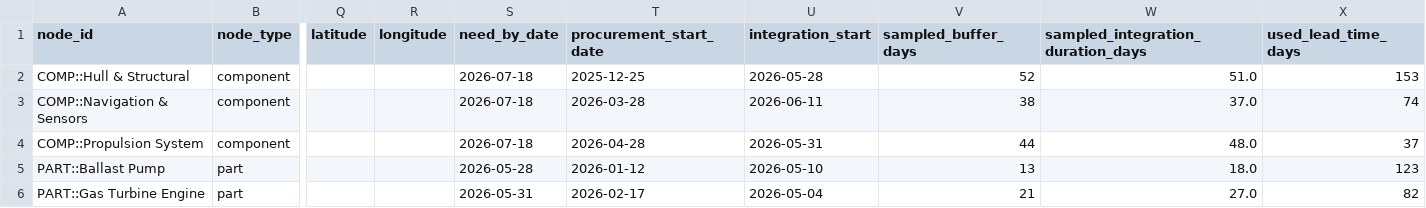
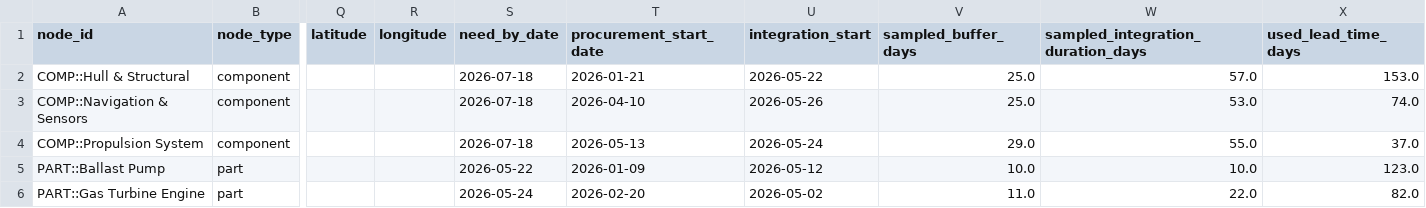
Before and after one commit to waelGH/SupplyChain_multi_level_risk_analysis, a CSV file: SC_data_generator/__vessel_nodes_realistic_case_study_with_dates.csv, drawn as a sheet; only a part is shown, gaps mark what is left out; the diff covers the shown part only; the diff names each change by its address in the sheet, - before the commit and + after, or states it on an @@ line.

Commit message:
Enhance case-study generator with deterministic and MC-A analysis

```diff
--- a/SC_data_generator/__vessel_nodes_realistic_case_study_with_dates.csv
+++ b/SC_data_generator/__vessel_nodes_realistic_case_study_with_dates.csv
-T2 (procurement_start_date): 2025-12-25
+T2 (procurement_start_date): 2026-01-21
-U2 (integration_start): 2026-05-28
+U2 (integration_start): 2026-05-22
-V2 (sampled_buffer_days): 52
+V2 (sampled_buffer_days): 25.0
-W2: 51.0
+W2: 57.0
-X2 (used_lead_time_days): 153
+X2 (used_lead_time_days): 153.0
-T3 (procurement_start_date): 2026-03-28
+T3 (procurement_start_date): 2026-04-10
-U3 (integration_start): 2026-06-11
+U3 (integration_start): 2026-05-26
-V3 (sampled_buffer_days): 38
+V3 (sampled_buffer_days): 25.0
-W3: 37.0
+W3: 53.0
-X3 (used_lead_time_days): 74
+X3 (used_lead_time_days): 74.0
-T4 (procurement_start_date): 2026-04-28
+T4 (procurement_start_date): 2026-05-13
-U4 (integration_start): 2026-05-31
+U4 (integration_start): 2026-05-24
-V4 (sampled_buffer_days): 44
+V4 (sampled_buffer_days): 29.0
-W4: 48.0
+W4: 55.0
-X4 (used_lead_time_days): 37
+X4 (used_lead_time_days): 37.0
-S5 (need_by_date): 2026-05-28
+S5 (need_by_date): 2026-05-22
-T5 (procurement_start_date): 2026-01-12
+T5 (procurement_start_date): 2026-01-09
-U5 (integration_start): 2026-05-10
+U5 (integration_start): 2026-05-12
-V5 (sampled_buffer_days): 13
+V5 (sampled_buffer_days): 10.0
-W5: 18.0
+W5: 10.0
-X5 (used_lead_time_days): 123
+X5 (used_lead_time_days): 123.0
-S6 (need_by_date): 2026-05-31
+S6 (need_by_date): 2026-05-24
-T6 (procurement_start_date): 2026-02-17
+T6 (procurement_start_date): 2026-02-20
-U6 (integration_start): 2026-05-04
+U6 (integration_start): 2026-05-02
-V6 (sampled_buffer_days): 21
+V6 (sampled_buffer_days): 11.0
-W6: 27.0
+W6: 22.0
-X6 (used_lead_time_days): 82
+X6 (used_lead_time_days): 82.0
```
Also changed, not shown: 96 edited cells elsewhere in this file, SC_data_generator/vessel_case_study_disruption_to_root_simulation.csv, SC_data_generator/vessel_case_study_schedule_dates.csv, 5 other files.
